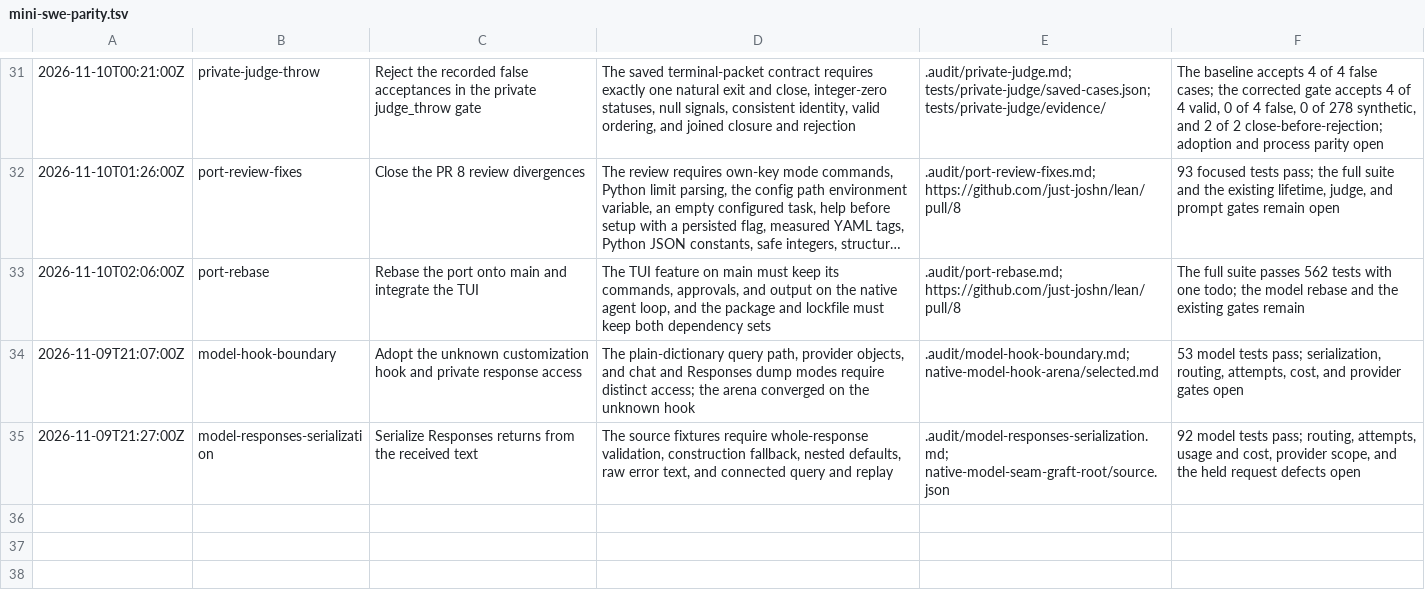
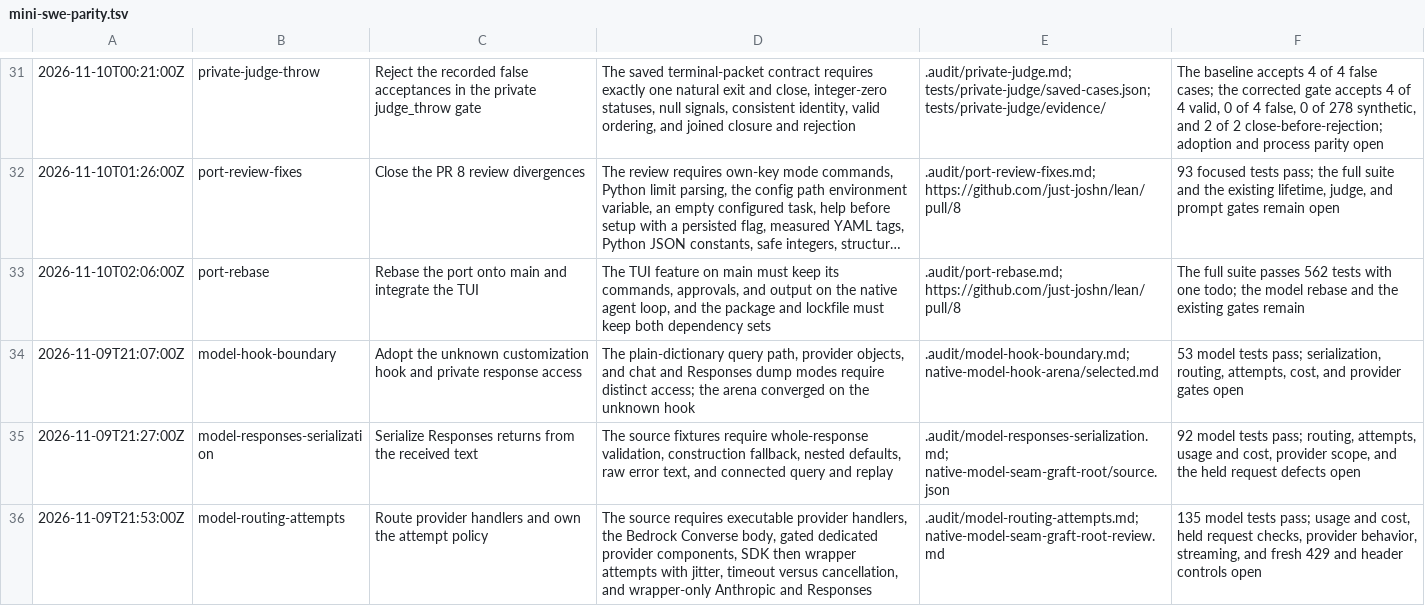
Before and after one commit to just-joshn/lean, a TSV file: .audit/mini-swe-parity.tsv, drawn as a sheet; only a part is shown, gaps mark what is left out; long unchanged cells end in ….

Commit message:
docs(audit): record the routing and attempt-policy unit
Add the source behavior, the 135-test result, and the open provider, streaming, 429, and usage gates.

```diff
--- a/.audit/mini-swe-parity.tsv
+++ b/.audit/mini-swe-parity.tsv
@@ -35 +35,2 @@
 2026-11-09T21:27:00Z	model-responses-serialization	Serialize Responses returns from the received text	The source fixtures require whole-response validation, construction fallback, nested defaults, raw error text, and connected query and replay	.audit/model-responses-serialization.md; native-model-seam-graft-root/source.json	92 model tests pass; routing, attempts, usage and cost, provider scope, and the held request defects open
+2026-11-09T21:53:00Z	model-routing-attempts	Route provider handlers and own the attempt policy	The source requires executable provider handlers, the Bedrock Converse body, gated dedicated provider components, SDK then wrapper attempts with jitter, timeout versus cancellation, and wrapper-only Anthropic and Responses	.audit/model-routing-attempts.md; native-model-seam-graft-root-review.md	135 model tests pass; usage and cost, held request checks, provider behavior, streaming, and fresh 429 and header controls open
```
Also changed, not shown: 1 other file.
